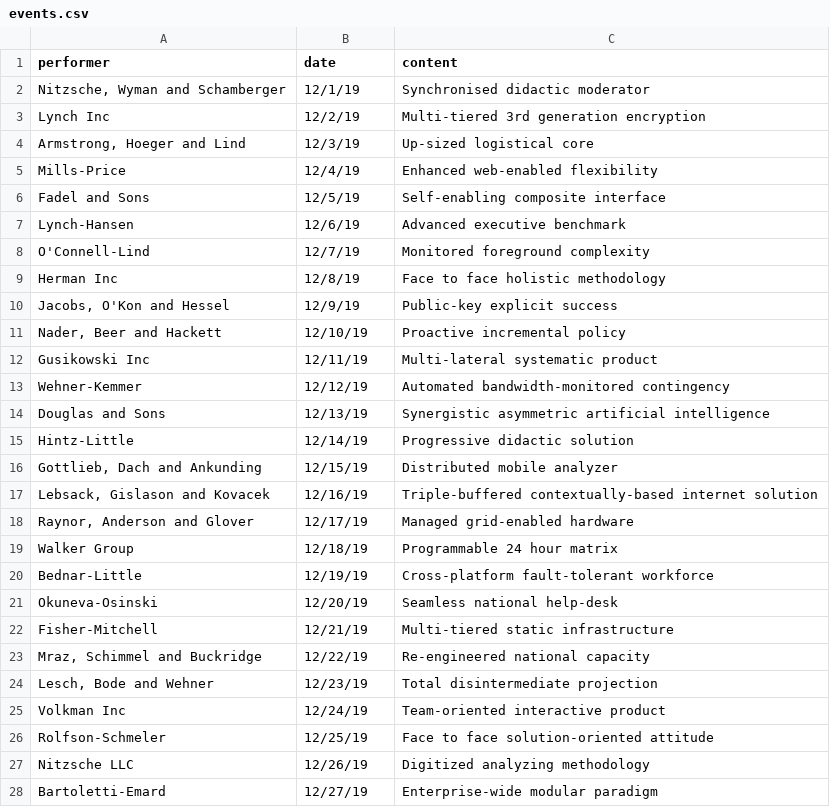
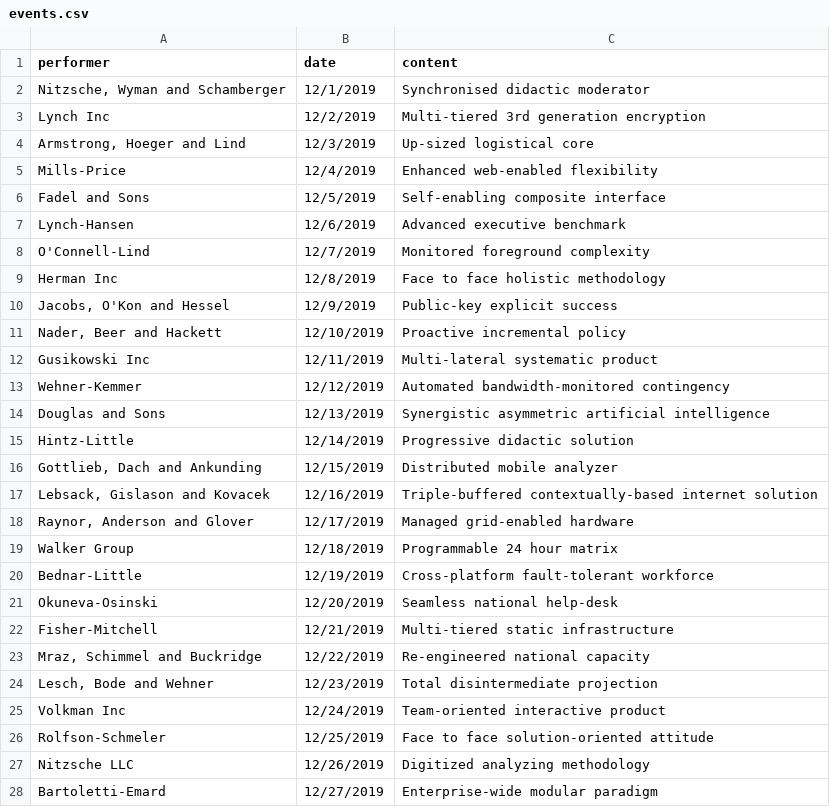
Before and after one commit to smithWEBtek/rock_palace, a CSV file: lib/assets/import/events.csv, drawn as a sheet; only a part is shown; the diff covers the shown part only.

Commit message:
Add custom rake task
* Add dcms.rake, convenience rake task
* Replace events.csv
* Add call to rake events:import in seeds.rb
* Update notes

```diff
--- a/lib/assets/import/events.csv
+++ b/lib/assets/import/events.csv
@@ -1,28 +1,28 @@
 performer,date,content
-"Nitzsche, Wyman and Schamberger",12/1/19,Synchronised didactic moderator
-Lynch Inc,12/2/19,Multi-tiered 3rd generation encryption
-"Armstrong, Hoeger and Lind",12/3/19,Up-sized logistical core
-Mills-Price,12/4/19,Enhanced web-enabled flexibility
-Fadel and Sons,12/5/19,Self-enabling composite interface
-Lynch-Hansen,12/6/19,Advanced executive benchmark
-O'Connell-Lind,12/7/19,Monitored foreground complexity
-Herman Inc,12/8/19,Face to face holistic methodology
-"Jacobs, O'Kon and Hessel",12/9/19,Public-key explicit success
-"Nader, Beer and Hackett",12/10/19,Proactive incremental policy
-Gusikowski Inc,12/11/19,Multi-lateral systematic product
-Wehner-Kemmer,12/12/19,Automated bandwidth-monitored contingency
-Douglas and Sons,12/13/19,Synergistic asymmetric artificial intelligence
-Hintz-Little,12/14/19,Progressive didactic solution
-"Gottlieb, Dach and Ankunding",12/15/19,Distributed mobile analyzer
-"Lebsack, Gislason and Kovacek",12/16/19,Triple-buffered contextually-based internet solution
-"Raynor, Anderson and Glover",12/17/19,Managed grid-enabled hardware
-Walker Group,12/18/19,Programmable 24 hour matrix
-Bednar-Little,12/19/19,Cross-platform fault-tolerant workforce
-Okuneva-Osinski,12/20/19,Seamless national help-desk
-Fisher-Mitchell,12/21/19,Multi-tiered static infrastructure
-"Mraz, Schimmel and Buckridge",12/22/19,Re-engineered national capacity
-"Lesch, Bode and Wehner",12/23/19,Total disintermediate projection
-Volkman Inc,12/24/19,Team-oriented interactive product
-Rolfson-Schmeler,12/25/19,Face to face solution-oriented attitude
-Nitzsche LLC,12/26/19,Digitized analyzing methodology
-Bartoletti-Emard,12/27/19,Enterprise-wide modular paradigm
+"Nitzsche, Wyman and Schamberger",12/1/2019,Synchronised didactic moderator
+Lynch Inc,12/2/2019,Multi-tiered 3rd generation encryption
+"Armstrong, Hoeger and Lind",12/3/2019,Up-sized logistical core
+Mills-Price,12/4/2019,Enhanced web-enabled flexibility
+Fadel and Sons,12/5/2019,Self-enabling composite interface
+Lynch-Hansen,12/6/2019,Advanced executive benchmark
+O'Connell-Lind,12/7/2019,Monitored foreground complexity
+Herman Inc,12/8/2019,Face to face holistic methodology
+"Jacobs, O'Kon and Hessel",12/9/2019,Public-key explicit success
+"Nader, Beer and Hackett",12/10/2019,Proactive incremental policy
+Gusikowski Inc,12/11/2019,Multi-lateral systematic product
+Wehner-Kemmer,12/12/2019,Automated bandwidth-monitored contingency
+Douglas and Sons,12/13/2019,Synergistic asymmetric artificial intelligence
+Hintz-Little,12/14/2019,Progressive didactic solution
+"Gottlieb, Dach and Ankunding",12/15/2019,Distributed mobile analyzer
+"Lebsack, Gislason and Kovacek",12/16/2019,Triple-buffered contextually-based internet solution
+"Raynor, Anderson and Glover",12/17/2019,Managed grid-enabled hardware
+Walker Group,12/18/2019,Programmable 24 hour matrix
+Bednar-Little,12/19/2019,Cross-platform fault-tolerant workforce
+Okuneva-Osinski,12/20/2019,Seamless national help-desk
+Fisher-Mitchell,12/21/2019,Multi-tiered static infrastructure
+"Mraz, Schimmel and Buckridge",12/22/2019,Re-engineered national capacity
+"Lesch, Bode and Wehner",12/23/2019,Total disintermediate projection
+Volkman Inc,12/24/2019,Team-oriented interactive product
+Rolfson-Schmeler,12/25/2019,Face to face solution-oriented attitude
+Nitzsche LLC,12/26/2019,Digitized analyzing methodology
+Bartoletti-Emard,12/27/2019,Enterprise-wide modular paradigm
```
Also changed, not shown: 23 edited cells elsewhere in this file, 3 other files.
